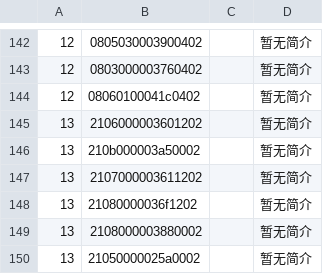
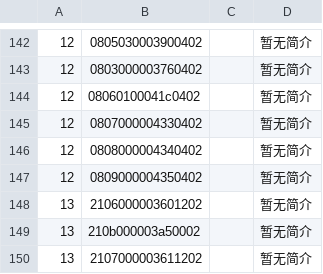
Before and after one commit to solosky/pixl.js, a CSV file: fw/data/amiidb_link.csv, drawn as a sheet; only a part is shown, gaps mark what is left out; the shorter side is filled out with more unchanged rows.

Commit message:
amiidb update

```diff
--- a/fw/data/amiidb_link.csv
+++ b/fw/data/amiidb_link.csv
@@ -144,2 +144,5 @@
 12,08060100041c0402,,暂无简介
+12,0807000004330402,,暂无简介
+12,0808000004340402,,暂无简介
+12,0809000004350402,,暂无简介
 13,2106000003601202,,暂无简介
```
Also changed, not shown: fw/data/amiidb_amiibo.csv, fw/data/amiidb_game.csv, 3 other files.
